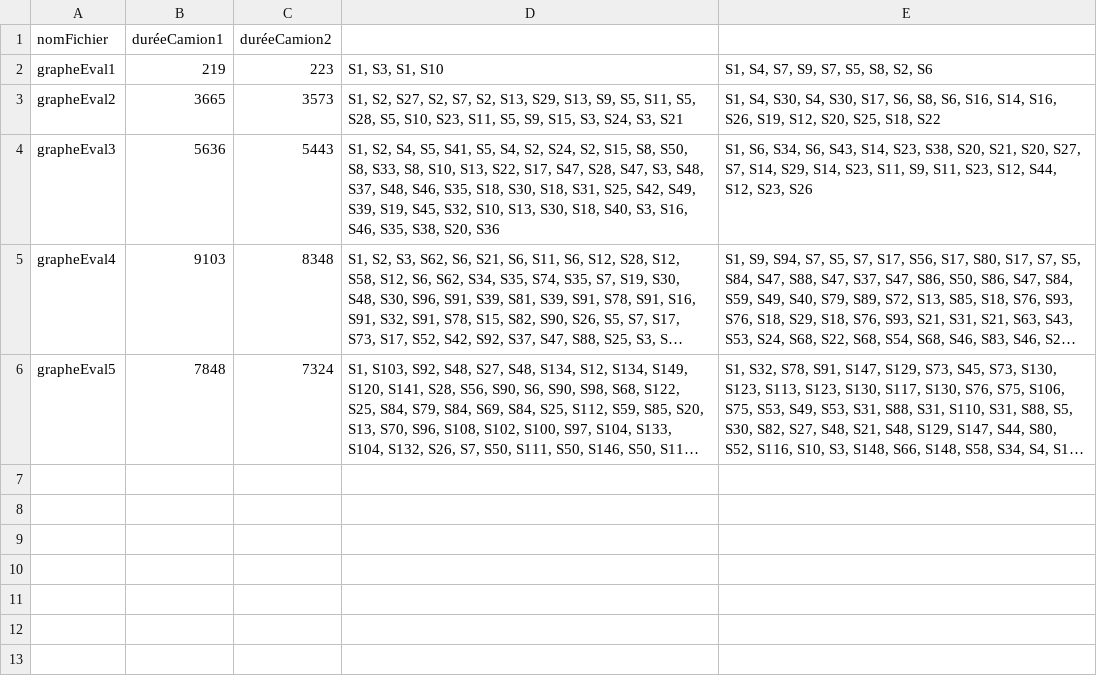
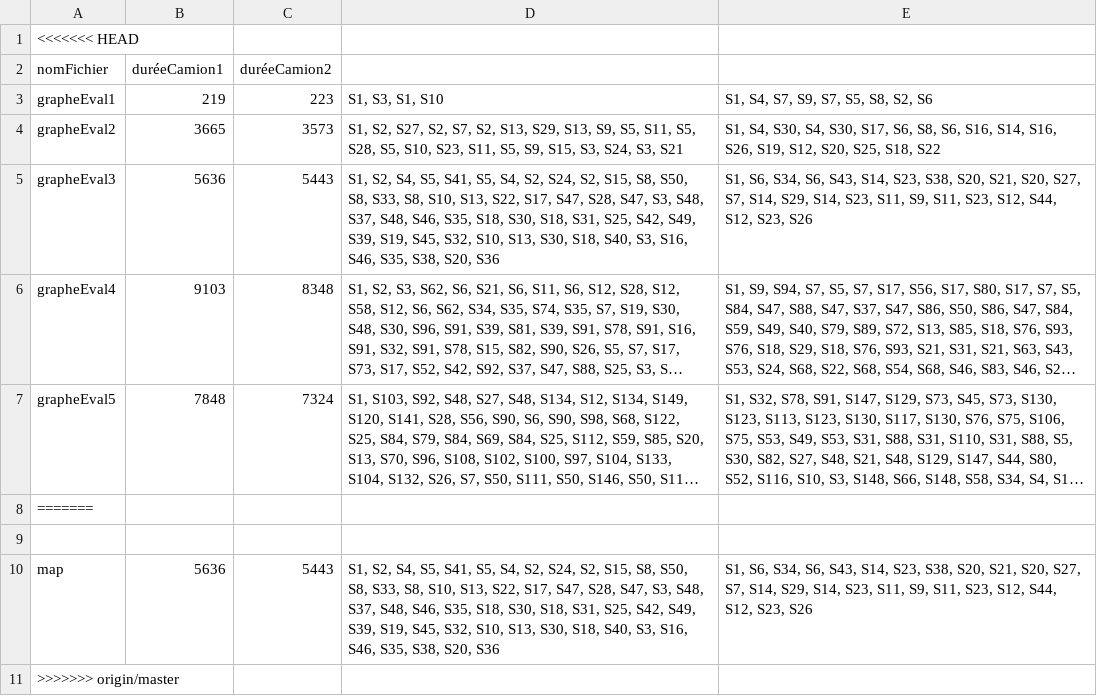
Before and after one commit to damienG-C/SAE-S2, a CSV file: resultat2.csv, drawn as a sheet; long unchanged cells end in …; the diff names each change by its address in the sheet, - before the commit and + after, or states it on an @@ line.

Commit message:
Merge origin/master
# Conflicts:
#	resultat.csv
#	resultat2.csv

```diff
--- a/resultat2.csv
+++ b/resultat2.csv
+row 1: <<<<<<< HEAD
+row 8: =======
+row 9: (empty)
+row 10: map | 5636 | 5443 | S1, S2, S4, S5, S41, S5, S4, S2, S24, S2, S15, S8, S50, S8, S33, S8, S10, S13, S22, S17, S47, S28, S47, S3, S48, S37, S48, S46, S35, S18, S30, S18, S31, S25, S42, S49, S39, S19, S45, S32, S10, S13, S30, S18, S40, S3, S16, S46, S35, S38, S20, S36 | S1, S6, S34, S6, S43, S14, S23, S38, S20, S21, S20, S27, S7, S14, S29, S14, S23, S11, S9, S11, S23, S12, S44, S12, S23, S26
+row 11: >>>>>>> origin/master
```
Also changed, not shown: resultat.csv, 2 other files.
